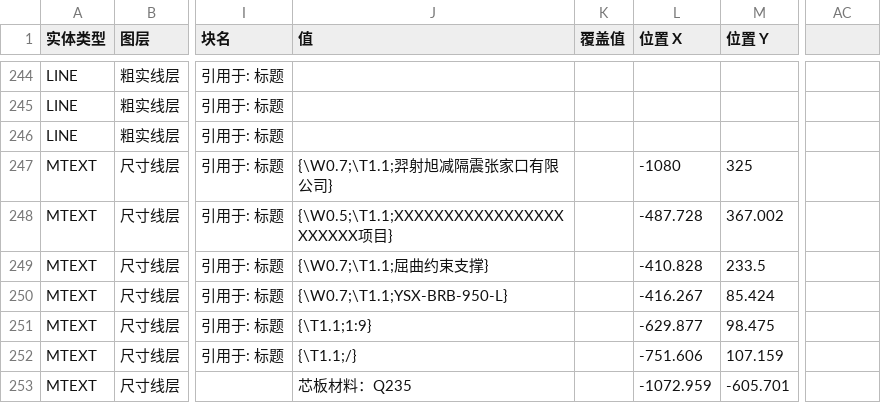
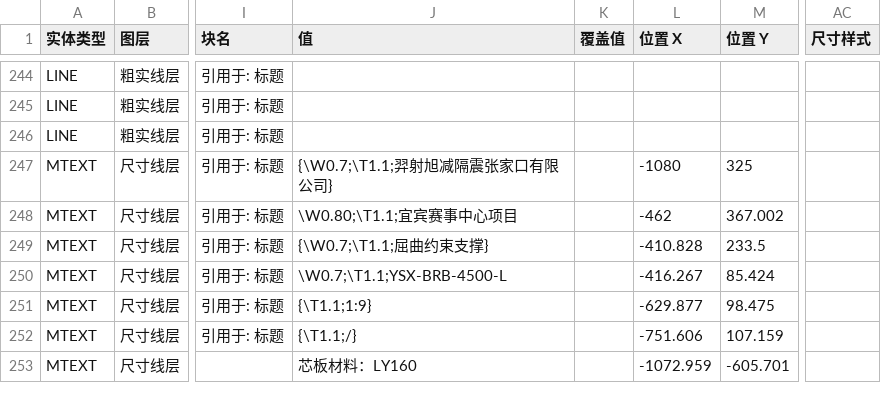
Before and after one commit to Tianhuanyunfei/CAD-change, a CSV file: design/data/十一.csv, drawn as a sheet; only a part is shown, gaps mark what is left out; the diff covers the shown part only; the diff names each change by its address in the sheet, - before the commit and + after, or states it on an @@ line.

```diff
--- a/design/data/十一.csv
+++ b/design/data/十一.csv
-AC1: (empty)
+AC1: 尺寸样式
-J248 (值): {\W0.5;\T1.1;XXXXXXXXXXXXXXXXXXXXXXX项目}
+J248 (值): \W0.80;\T1.1;宜宾赛事中心项目
-L248 (位置 X): -487.728
+L248 (位置 X): -462
-J250 (值): {\W0.7;\T1.1;YSX-BRB-950-L}
+J250 (值): \W0.7;\T1.1;YSX-BRB-4500-L
-J253 (值): 芯板材料：Q235
+J253 (值): 芯板材料：LY160
```
Also changed, not shown: 6 added rows and 48 edited cells elsewhere in this file, design/data/王一.csv, design/data/王工.csv, 14 other files.
